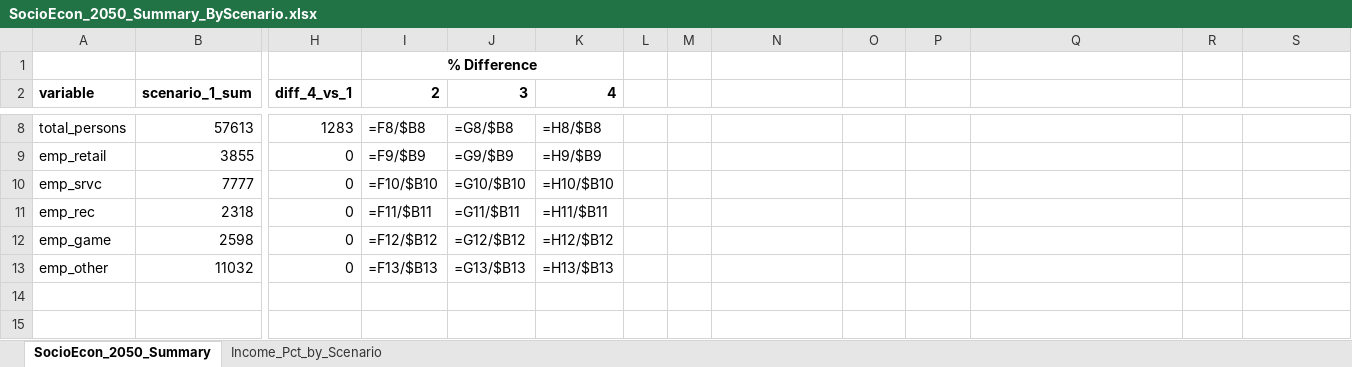
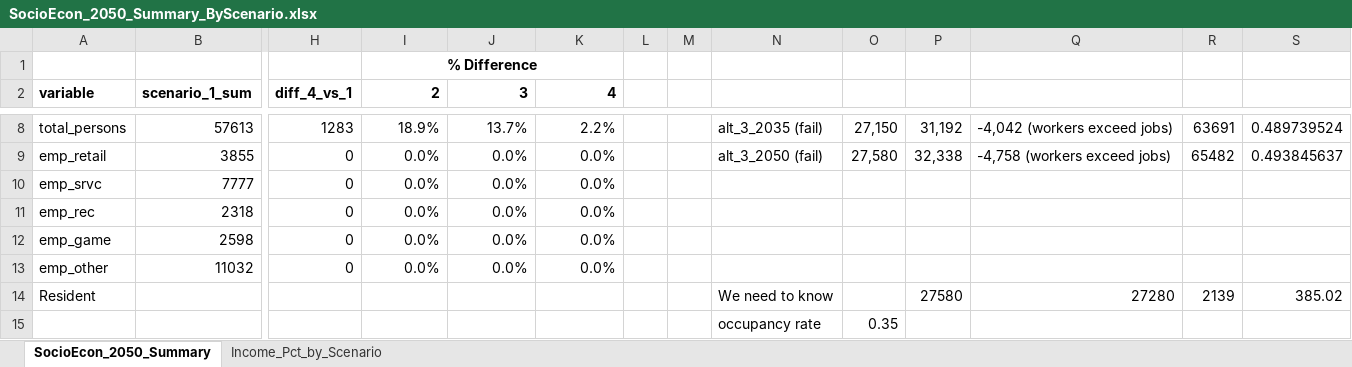
Before and after one commit to trpa-agency/Transportation, an Excel workbook: TravelDemandModel/2026_Housing_EIS/Forecast/SocioEcon_2050_Summary_ByScenario.xlsx, sheet SocioEcon_2050_Summary, drawn as a sheet; only a part is shown, gaps mark what is left out; values as stored, in another font and other column widths than the file's, no borders; formulas without a stored value are shown as written; rows hold the shown columns only; the diff covers the shown part only; the diff names each change by its address in the sheet, - before the commit and + after, or states it on an @@ line.

```diff
--- a/TravelDemandModel/2026_Housing_EIS/Forecast/SocioEcon_2050_Summary_ByScenario.xlsx (sheet SocioEcon_2050_Summary)
+++ b/TravelDemandModel/2026_Housing_EIS/Forecast/SocioEcon_2050_Summary_ByScenario.xlsx (sheet SocioEcon_2050_Summary)
-I8 (2): =F8/$B8
+I8 (2): 18.9%
-J8 (3): =G8/$B8
+J8 (3): 13.7%
-K8 (4): =H8/$B8
+K8 (4): 2.2%
-N8: (empty)
+N8: alt_3_2035 (fail)
-O8: (empty)
+O8: 27,150
-P8: (empty)
+P8: 31,192
-Q8: (empty)
+Q8: -4,042 (workers exceed jobs)
-R8: (empty)
+R8: 63691
-S8: (empty)
+S8: 0.489739524
-I9 (2): =F9/$B9
+I9 (2): 0.0%
-J9 (3): =G9/$B9
+J9 (3): 0.0%
-K9 (4): =H9/$B9
+K9 (4): 0.0%
-N9: (empty)
+N9: alt_3_2050 (fail)
-O9: (empty)
+O9: 27,580
-P9: (empty)
+P9: 32,338
-Q9: (empty)
+Q9: -4,758 (workers exceed jobs)
-R9: (empty)
+R9: 65482
-S9: (empty)
+S9: 0.493845637
-I10 (2): =F10/$B10
+I10 (2): 0.0%
-J10 (3): =G10/$B10
+J10 (3): 0.0%
-K10 (4): =H10/$B10
+K10 (4): 0.0%
-I11 (2): =F11/$B11
+I11 (2): 0.0%
-J11 (3): =G11/$B11
+J11 (3): 0.0%
-K11 (4): =H11/$B11
+K11 (4): 0.0%
-I12 (2): =F12/$B12
+I12 (2): 0.0%
-J12 (3): =G12/$B12
+J12 (3): 0.0%
-K12 (4): =H12/$B12
+K12 (4): 0.0%
-I13 (2): =F13/$B13
+I13 (2): 0.0%
-J13 (3): =G13/$B13
+J13 (3): 0.0%
-K13 (4): =H13/$B13
+K13 (4): 0.0%
+row 14: Resident |  |  |  |  |  |  |  | We need to know |  | 27580 | 27280 | 2139 | 385.02
+row 15:  |  |  |  |  |  |  |  | occupancy rate | 0.35
```
Also changed, not shown: 10 added rows and 31 edited cells elsewhere in this sheet, 43 other files.
